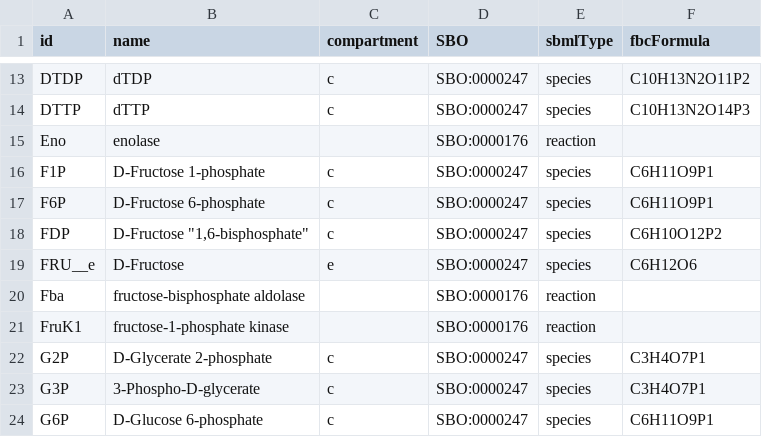
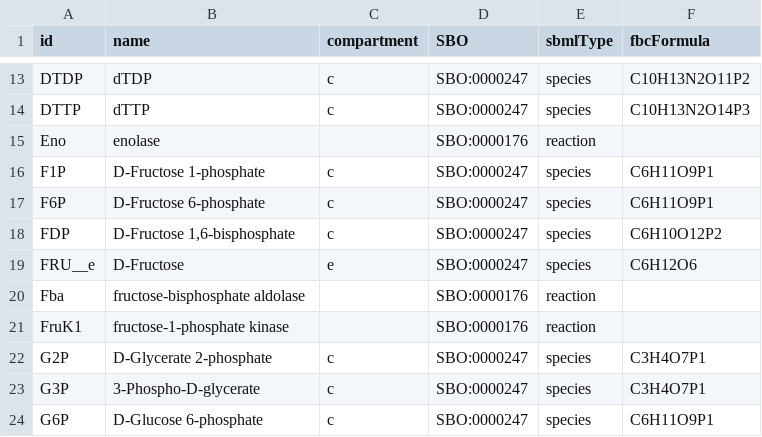
Before and after one commit to dagwa/wholecell-metabolism, a CSV file: mkoenig/results/glycolysis/glycolysis.csv, drawn as a sheet; only a part is shown, gaps mark what is left out.

Commit message:
Update glycolysis.csv

```diff
--- a/mkoenig/results/glycolysis/glycolysis.csv
+++ b/mkoenig/results/glycolysis/glycolysis.csv
@@ -17,3 +17,3 @@ F1P	D-Fructose 1-phosphate	c	SBO:0000247	species	C6H11O9P1
 F6P	D-Fructose 6-phosphate	c	SBO:0000247	species	C6H11O9P1
-FDP	D-Fructose "1,6-bisphosphate"	c	SBO:0000247	species	C6H10O12P2
+FDP	D-Fructose 1,6-bisphosphate	c	SBO:0000247	species	C6H10O12P2
 FRU__e	D-Fructose	e	SBO:0000247	species	C6H12O6
```
